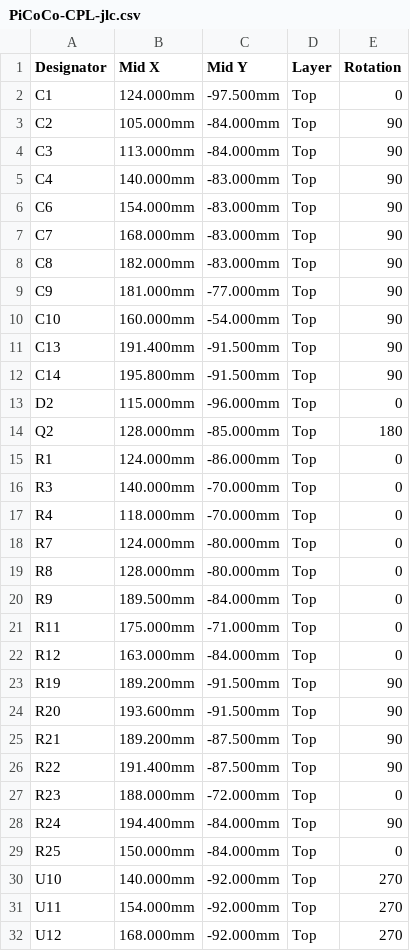
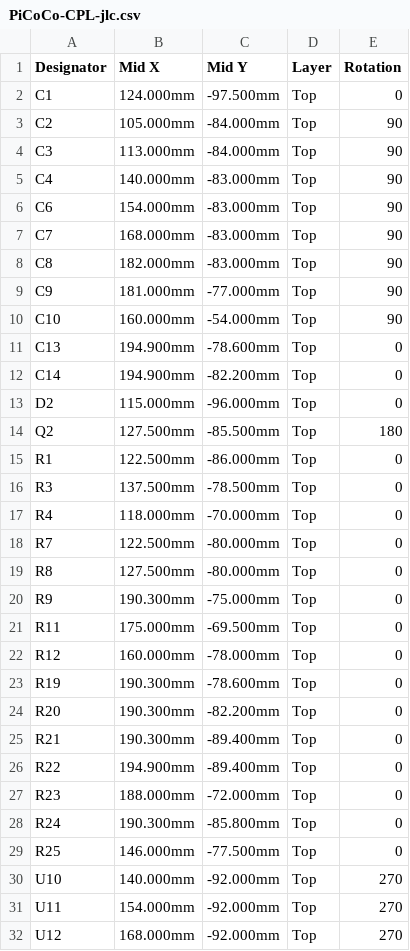
Before and after one commit to cognitivegears/PiCoCo, a CSV file: fab/main/PiCoCo-CPL-jlc.csv, drawn as a sheet; only a part is shown.

```diff
--- a/fab/main/PiCoCo-CPL-jlc.csv
+++ b/fab/main/PiCoCo-CPL-jlc.csv
@@ -10,21 +10,21 @@ C9,181.000mm,-77.000mm,Top,90
 C10,160.000mm,-54.000mm,Top,90
-C13,191.400mm,-91.500mm,Top,90
-C14,195.800mm,-91.500mm,Top,90
+C13,194.900mm,-78.600mm,Top,0
+C14,194.900mm,-82.200mm,Top,0
 D2,115.000mm,-96.000mm,Top,0
-Q2,128.000mm,-85.000mm,Top,180
-R1,124.000mm,-86.000mm,Top,0
-R3,140.000mm,-70.000mm,Top,0
+Q2,127.500mm,-85.500mm,Top,180
+R1,122.500mm,-86.000mm,Top,0
+R3,137.500mm,-78.500mm,Top,0
 R4,118.000mm,-70.000mm,Top,0
-R7,124.000mm,-80.000mm,Top,0
-R8,128.000mm,-80.000mm,Top,0
-R9,189.500mm,-84.000mm,Top,0
-R11,175.000mm,-71.000mm,Top,0
-R12,163.000mm,-84.000mm,Top,0
-R19,189.200mm,-91.500mm,Top,90
-R20,193.600mm,-91.500mm,Top,90
-R21,189.200mm,-87.500mm,Top,90
-R22,191.400mm,-87.500mm,Top,90
+R7,122.500mm,-80.000mm,Top,0
+R8,127.500mm,-80.000mm,Top,0
+R9,190.300mm,-75.000mm,Top,0
+R11,175.000mm,-69.500mm,Top,0
+R12,160.000mm,-78.000mm,Top,0
+R19,190.300mm,-78.600mm,Top,0
+R20,190.300mm,-82.200mm,Top,0
+R21,190.300mm,-89.400mm,Top,0
+R22,194.900mm,-89.400mm,Top,0
 R23,188.000mm,-72.000mm,Top,0
-R24,194.400mm,-84.000mm,Top,90
-R25,150.000mm,-84.000mm,Top,0
+R24,190.300mm,-85.800mm,Top,0
+R25,146.000mm,-77.500mm,Top,0
 U10,140.000mm,-92.000mm,Top,270
```
Also changed, not shown: 6 other files.
